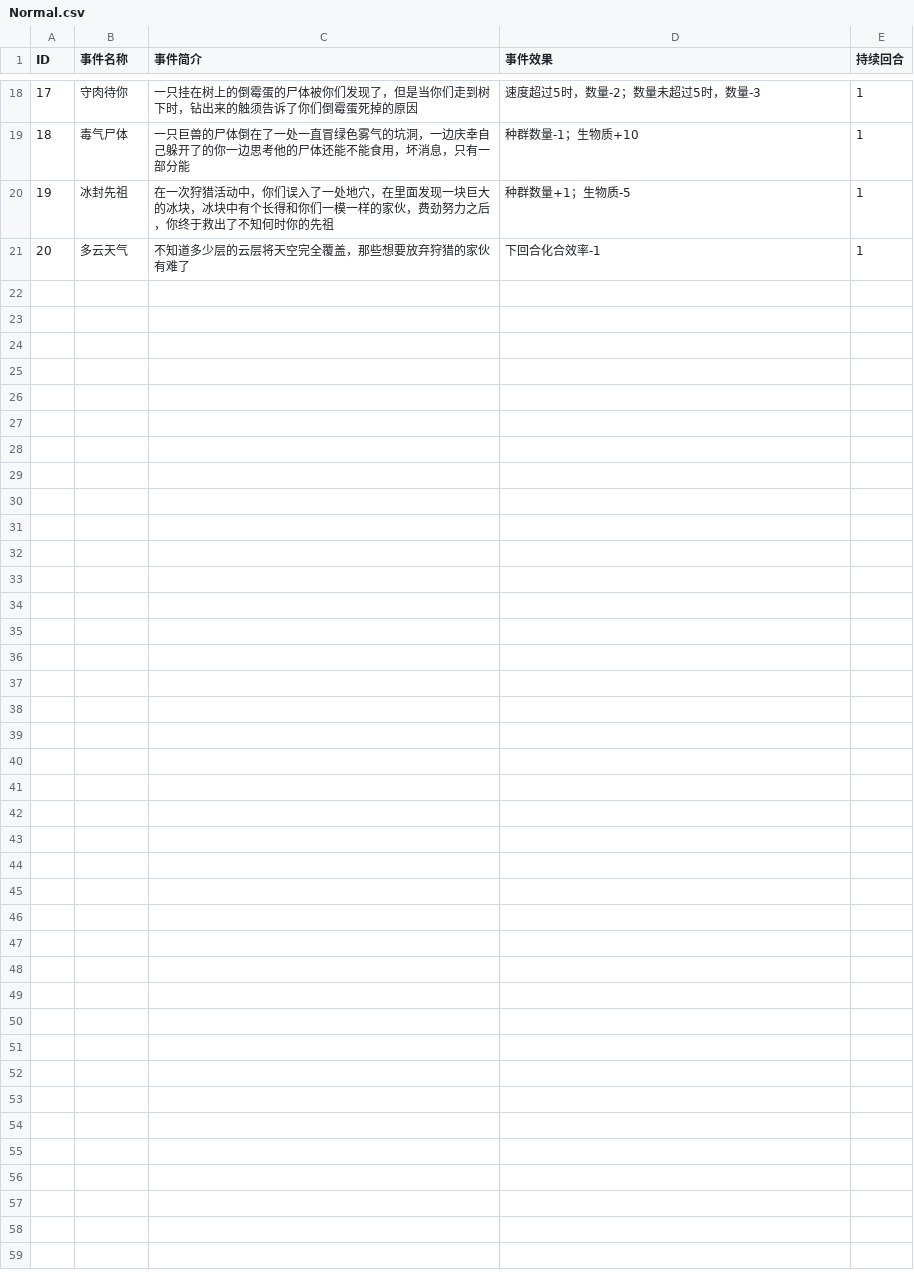
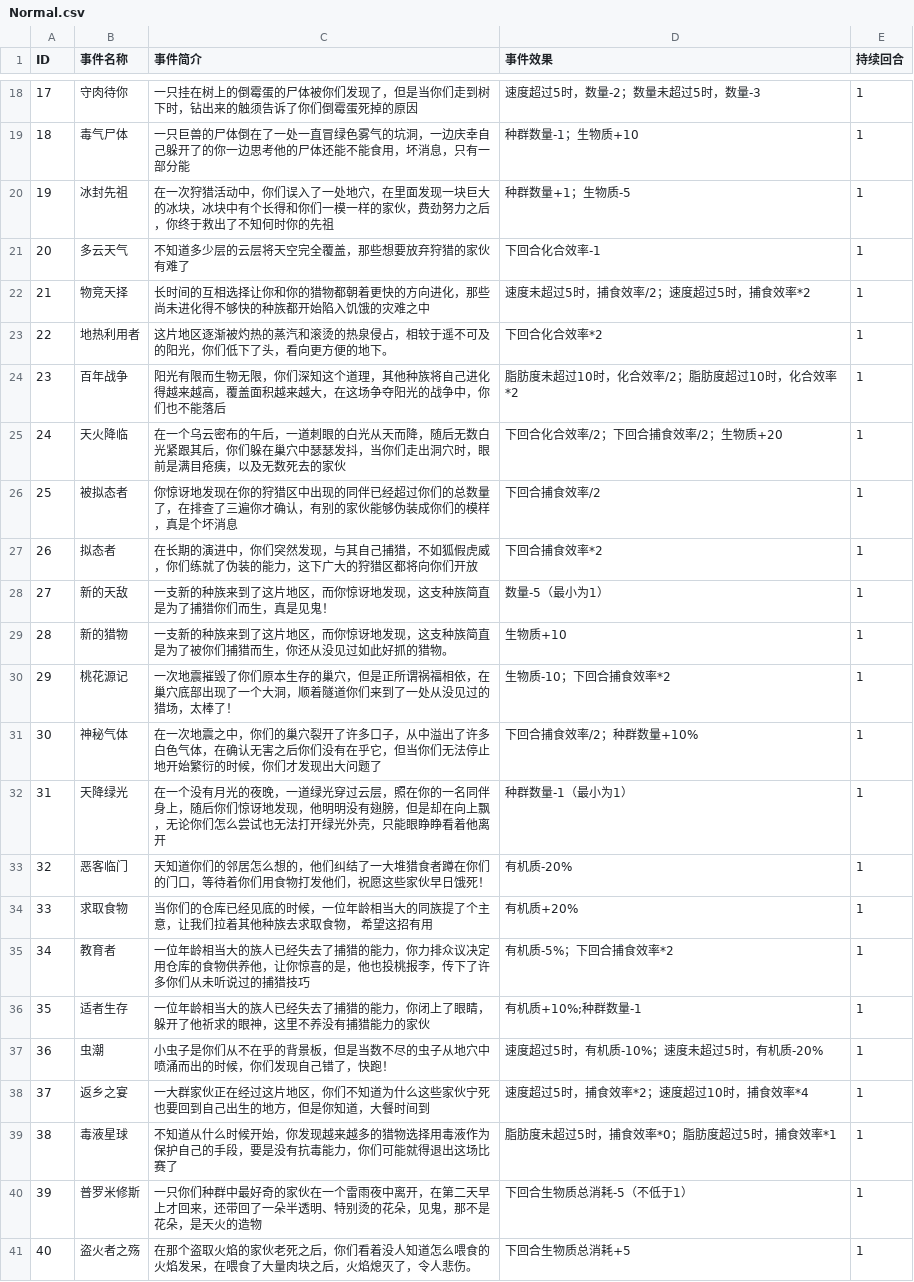
Before and after one commit to waibibabu2455/BOOOOOM, a CSV file: Assets/Resources/Database/Normal.csv, drawn as a sheet; only a part is shown, gaps mark what is left out.

```diff
--- a/Assets/Resources/Database/Normal.csv
+++ b/Assets/Resources/Database/Normal.csv
@@ -21 +21,21 @@ ID,事件名称,事件简介,事件效果,持续回合
 20,多云天气,不知道多少层的云层将天空完全覆盖，那些想要放弃狩猎的家伙有难了,下回合化合效率-1,1
+21,物竞天择,长时间的互相选择让你和你的猎物都朝着更快的方向进化，那些尚未进化得不够快的种族都开始陷入饥饿的灾难之中,速度未超过5时，捕食效率/2；速度超过5时，捕食效率*2,1
+22,地热利用者,这片地区逐渐被灼热的蒸汽和滚烫的热泉侵占，相较于遥不可及的阳光，你们低下了头，看向更方便的地下。,下回合化合效率*2,1
+23,百年战争,阳光有限而生物无限，你们深知这个道理，其他种族将自己进化得越来越高，覆盖面积越来越大，在这场争夺阳光的战争中，你们也不能落后,脂肪度未超过10时，化合效率/2；脂肪度超过10时，化合效率*2,1
+24,天火降临,在一个乌云密布的午后，一道刺眼的白光从天而降，随后无数白光紧跟其后，你们躲在巢穴中瑟瑟发抖，当你们走出洞穴时，眼前是满目疮痍，以及无数死去的家伙,下回合化合效率/2；下回合捕食效率/2；生物质+20,1
+25,被拟态者,你惊讶地发现在你的狩猎区中出现的同伴已经超过你们的总数量了，在排查了三遍你才确认，有别的家伙能够伪装成你们的模样，真是个坏消息,下回合捕食效率/2,1
+26,拟态者,在长期的演进中，你们突然发现，与其自己捕猎，不如狐假虎威，你们练就了伪装的能力，这下广大的狩猎区都将向你们开放,下回合捕食效率*2,1
+27,新的天敌,一支新的种族来到了这片地区，而你惊讶地发现，这支种族简直是为了捕猎你们而生，真是见鬼！,数量-5（最小为1）,1
+28,新的猎物,一支新的种族来到了这片地区，而你惊讶地发现，这支种族简直是为了被你们捕猎而生，你还从没见过如此好抓的猎物。,生物质+10,1
+29,桃花源记,一次地震摧毁了你们原本生存的巢穴，但是正所谓祸福相依，在巢穴底部出现了一个大洞，顺着隧道你们来到了一处从没见过的猎场，太棒了！,生物质-10；下回合捕食效率*2,1
+30,神秘气体,在一次地震之中，你们的巢穴裂开了许多口子，从中溢出了许多白色气体，在确认无害之后你们没有在乎它，但当你们无法停止地开始繁衍的时候，你们才发现出大问题了,下回合捕食效率/2；种群数量+10%,1
+31,天降绿光,在一个没有月光的夜晚，一道绿光穿过云层，照在你的一名同伴身上，随后你们惊讶地发现，他明明没有翅膀，但是却在向上飘，无论你们怎么尝试也无法打开绿光外壳，只能眼睁睁看着他离开,种群数量-1（最小为1）,1
+32,恶客临门,天知道你们的邻居怎么想的，他们纠结了一大堆猎食者蹲在你们的门口，等待着你们用食物打发他们，祝愿这些家伙早日饿死！,有机质-20%,1
+33,求取食物,当你们的仓库已经见底的时候，一位年龄相当大的同族提了个主意，让我们拉着其他种族去求取食物， 希望这招有用,有机质+20%,1
+34,教育者,一位年龄相当大的族人已经失去了捕猎的能力，你力排众议决定用仓库的食物供养他，让你惊喜的是，他也投桃报李，传下了许多你们从未听说过的捕猎技巧,有机质-5%；下回合捕食效率*2,1
+35,适者生存,一位年龄相当大的族人已经失去了捕猎的能力，你闭上了眼睛，躲开了他祈求的眼神，这里不养没有捕猎能力的家伙,有机质+10%;种群数量-1,1
+36,虫潮,小虫子是你们从不在乎的背景板，但是当数不尽的虫子从地穴中喷涌而出的时候，你们发现自己错了，快跑！,速度超过5时，有机质-10%；速度未超过5时，有机质-20%,1
+37,返乡之宴,一大群家伙正在经过这片地区，你们不知道为什么这些家伙宁死也要回到自己出生的地方，但是你知道，大餐时间到,速度超过5时，捕食效率*2；速度超过10时，捕食效率*4,1
+38,毒液星球,不知道从什么时候开始，你发现越来越多的猎物选择用毒液作为保护自己的手段，要是没有抗毒能力，你们可能就得退出这场比赛了,脂肪度未超过5时，捕食效率*0；脂肪度超过5时，捕食效率*1,1
+39,普罗米修斯,一只你们种群中最好奇的家伙在一个雷雨夜中离开，在第二天早上才回来，还带回了一朵半透明、特别烫的花朵，见鬼，那不是花朵，是天火的造物,下回合生物质总消耗-5（不低于1）,1
+40,盗火者之殇,在那个盗取火焰的家伙老死之后，你们看着没人知道怎么喂食的火焰发呆，在喂食了大量肉块之后，火焰熄灭了，令人悲伤。,下回合生物质总消耗+5,1
```
Also changed, not shown: 3 other files.
